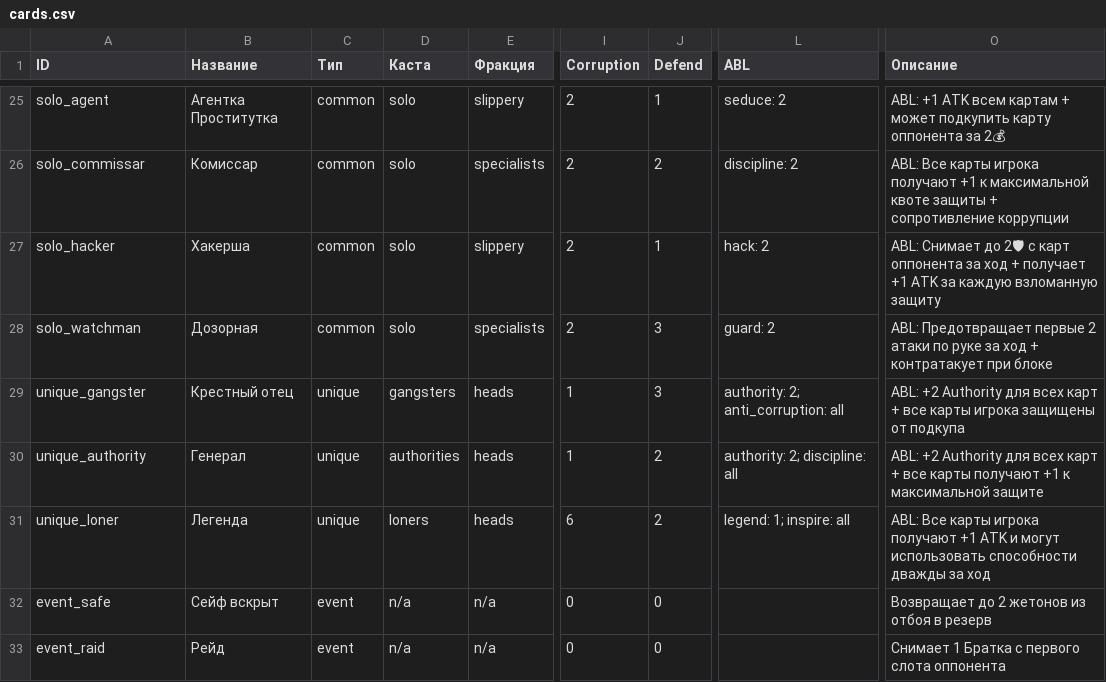
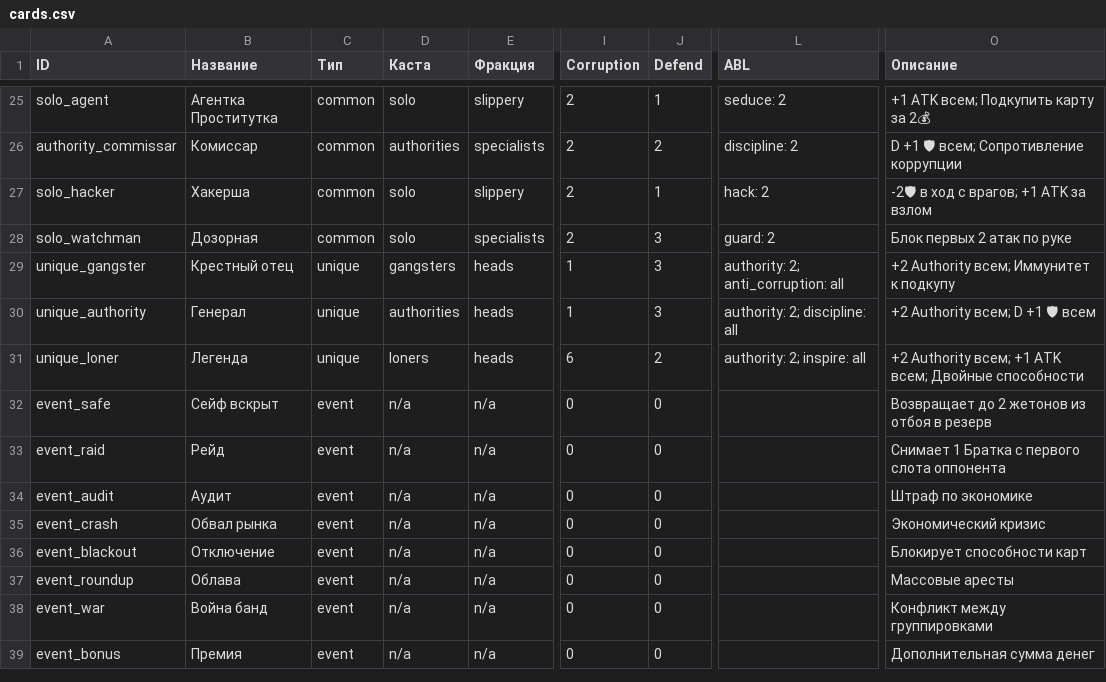
Before and after one commit to popskraft/kingpin, a CSV file: config/cards.csv, drawn as a sheet; only a part is shown, gaps mark what is left out; the shorter side is filled out with more unchanged rows; the diff covers the shown part only; the diff names each change by its address in the sheet, - before the commit and + after, or states it on an @@ line.

```diff
--- a/config/cards.csv
+++ b/config/cards.csv
-O25 (Описание): ABL: +1 ATK всем картам + может подкупить карту оппонента за 2💰
+O25 (Описание): +1 ATK всем; Подкупить карту за 2💰
-A26 (ID): solo_commissar
+A26 (ID): authority_commissar
-D26 (Каста): solo
+D26 (Каста): authorities
-O26 (Описание): ABL: Все карты игрока получают +1 к максимальной квоте защиты + сопротивление коррупции
+O26 (Описание): D +1 🛡 всем; Сопротивление коррупции
-O27 (Описание): ABL: Снимает до 2🛡 с карт оппонента за ход + получает +1 ATK за каждую взломанную защиту
+O27 (Описание): -2🛡 в ход с врагов; +1 ATK за взлом
-O28 (Описание): ABL: Предотвращает первые 2 атаки по руке за ход + контратакует при блоке
+O28 (Описание): Блок первых 2 атак по руке
-O29 (Описание): ABL: +2 Authority для всех карт + все карты игрока защищены от подкупа
+O29 (Описание): +2 Authority всем; Иммунитет к подкупу
-J30 (Defend): 2
+J30 (Defend): 3
-O30 (Описание): ABL: +2 Authority для всех карт + все карты получают +1 к максимальной защите
+O30 (Описание): +2 Authority всем; D +1 🛡 всем
-L31 (ABL): legend: 1; inspire: all
+L31 (ABL): authority: 2; inspire: all
-O31 (Описание): ABL: Все карты игрока получают +1 ATK и могут использовать способности дважды за ход
+O31 (Описание): +2 Authority всем; +1 ATK всем; Двойные способности
```
Also changed, not shown: 37 edited cells elsewhere in this file, 11 other files.
